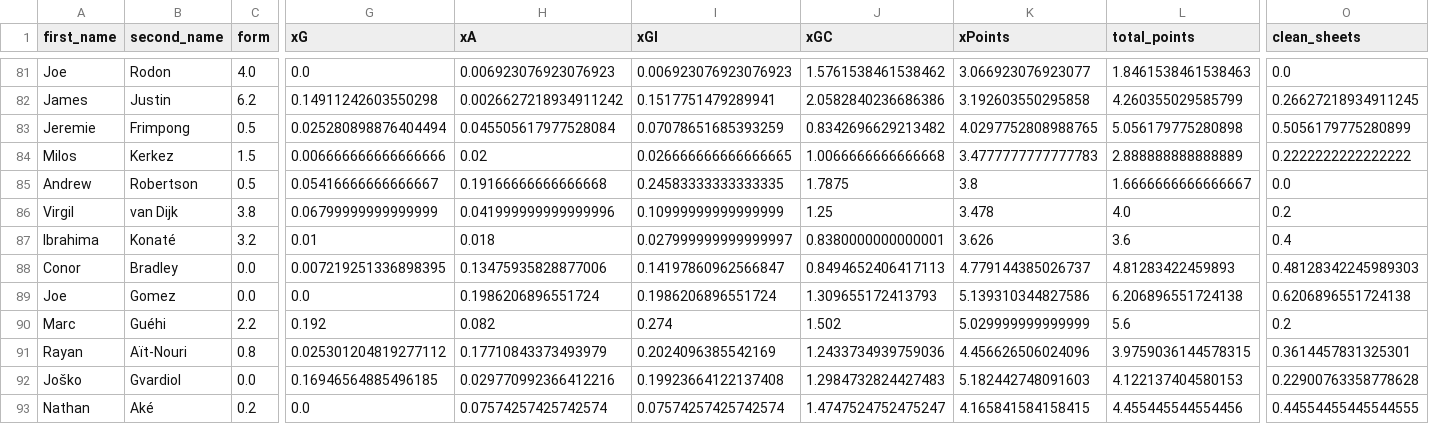
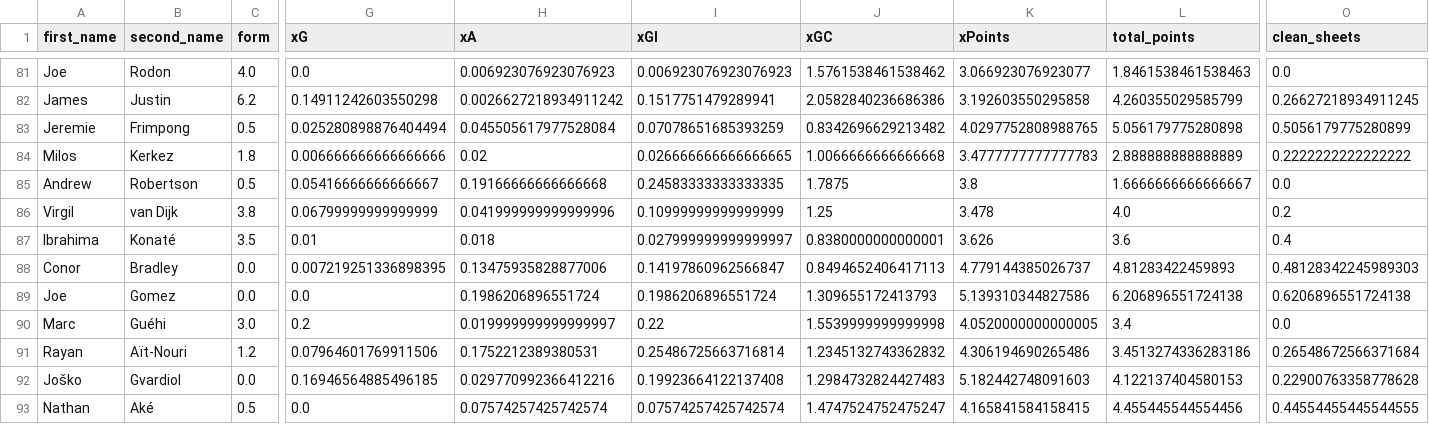
Before and after one commit to sarthakk88/FPL-Stats, a CSV file: data/defenders_away_last5.csv, drawn as a sheet; only a part is shown, gaps mark what is left out; the diff covers the shown part only; the diff names each change by its address in the sheet, - before the commit and + after, or states it on an @@ line.

```diff
--- a/data/defenders_away_last5.csv
+++ b/data/defenders_away_last5.csv
-C84 (form): 1.5
+C84 (form): 1.8
-C87 (form): 3.2
+C87 (form): 3.5
-C90 (form): 2.2
+C90 (form): 3.0
-G90 (xG): 0.192
+G90 (xG): 0.2
-H90 (xA): 0.082
+H90 (xA): 0.019999999999999997
-I90 (xGI): 0.274
+I90 (xGI): 0.22
-J90 (xGC): 1.502
+J90 (xGC): 1.5539999999999998
-K90 (xPoints): 5.029999999999999
+K90 (xPoints): 4.0520000000000005
-L90 (total_points): 5.6
+L90 (total_points): 3.4
-O90 (clean_sheets): 0.2
+O90 (clean_sheets): 0.0
-C91 (form): 0.8
+C91 (form): 1.2
-G91 (xG): 0.025301204819277112
+G91 (xG): 0.07964601769911506
-H91 (xA): 0.17710843373493979
+H91 (xA): 0.1752212389380531
-I91 (xGI): 0.2024096385542169
+I91 (xGI): 0.25486725663716814
-J91 (xGC): 1.2433734939759036
+J91 (xGC): 1.2345132743362832
-K91 (xPoints): 4.456626506024096
+K91 (xPoints): 4.306194690265486
-L91 (total_points): 3.9759036144578315
+L91 (total_points): 3.4513274336283186
-O91 (clean_sheets): 0.3614457831325301
+O91 (clean_sheets): 0.26548672566371684
-C93 (form): 0.2
+C93 (form): 0.5
```
Also changed, not shown: 178 edited cells elsewhere in this file, data/defenders_all.csv, data/defenders_away.csv, 21 other files.
